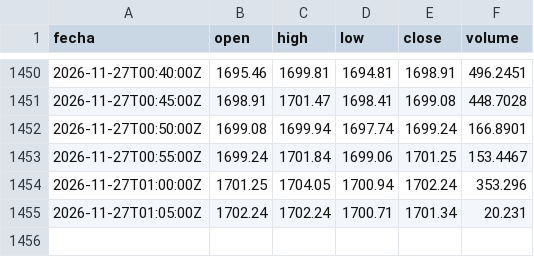
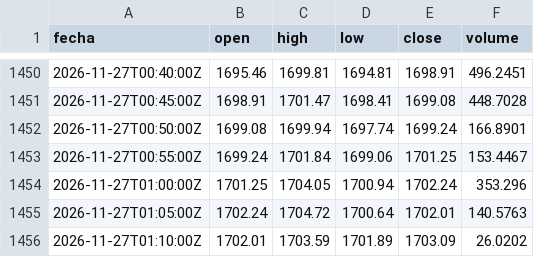
Before and after one commit to DarkShadowDATA/Analizador-de-Mercados, a CSV file: data/eth/5m.csv, drawn as a sheet; only a part is shown, gaps mark what is left out.

```diff
--- a/data/eth/5m.csv
+++ b/data/eth/5m.csv
@@ -1454,2 +1454,3 @@ fecha,open,high,low,close,volume
 2026-11-27T01:00:00Z,1701.25,1704.05,1700.94,1702.24,353.296
-2026-11-27T01:05:00Z,1702.24,1702.24,1700.71,1701.34,20.231
+2026-11-27T01:05:00Z,1702.24,1704.72,1700.64,1702.01,140.5763
+2026-11-27T01:10:00Z,1702.01,1703.59,1701.89,1703.09,26.0202
```
Also changed, not shown: data/btc/5m.csv, 1 other file.
